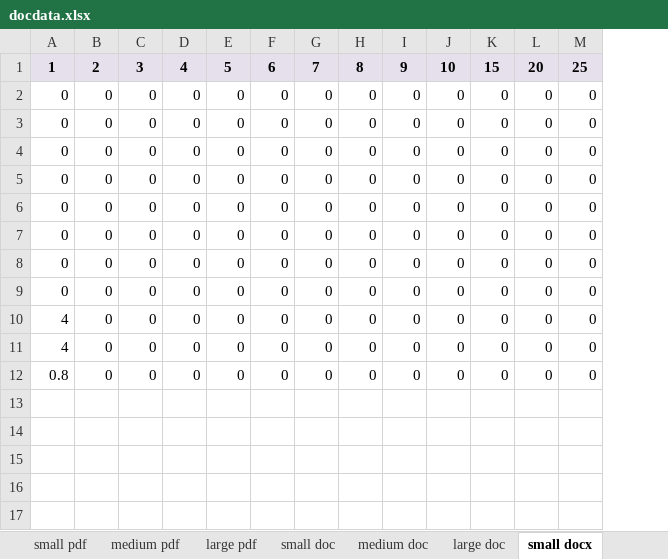
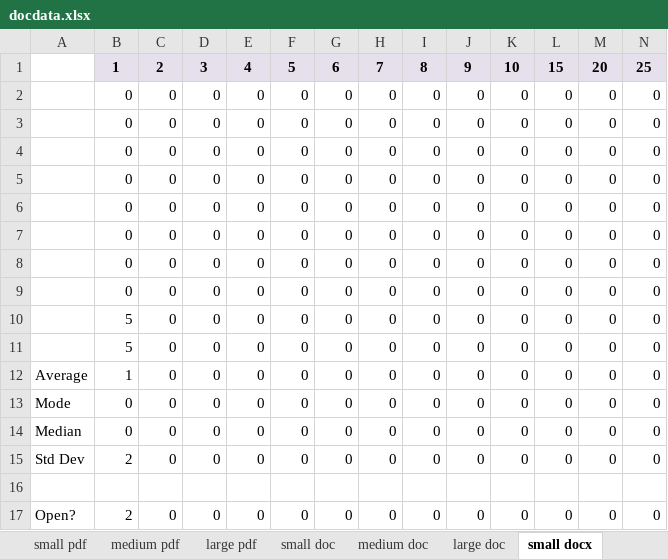
Before and after one commit to wjt1321/TeamOne, an Excel workbook: Ratings/docdata.xlsx, sheet small docx, drawn as a sheet; only a part is shown; values as stored, in another font and other column widths than the file's, no borders; addresses are those after the commit; rows hold the shown columns only; the diff names each change by its address in the sheet, - before the commit and + after, or states it on an @@ line.

```diff
--- a/Ratings/docdata.xlsx (sheet small docx)
+++ b/Ratings/docdata.xlsx (sheet small docx)
+column A, row 12: Average
-B10:B11: 4
+B10:B11: 5
-B12: 0.8
+B12: 1
+row 13: Mode | 0 | 0 | 0 | 0 | 0 | 0 | 0 | 0 | 0 | 0 | 0 | 0 | 0
+row 14: Median | 0 | 0 | 0 | 0 | 0 | 0 | 0 | 0 | 0 | 0 | 0 | 0 | 0
+row 15: Std Dev | 2 | 0 | 0 | 0 | 0 | 0 | 0 | 0 | 0 | 0 | 0 | 0 | 0
+row 16: (empty)
+row 17: Open? | 2 | 0 | 0 | 0 | 0 | 0 | 0 | 0 | 0 | 0 | 0 | 0 | 0
```
Also changed, not shown: sheet large doc, sheet medium text, sheet medium doc, sheet large text, sheet small doc, sheet small pdf, 5 more sheets, other sheet tabs, formulas that keep their value, charts or pictures, 1 other file.
